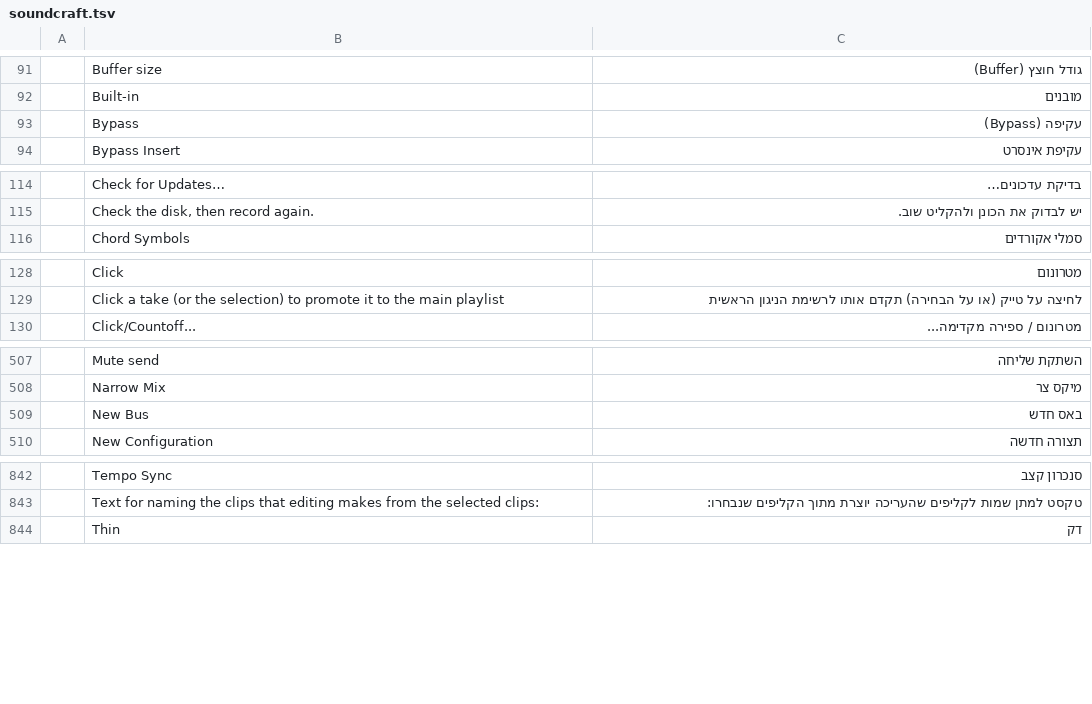
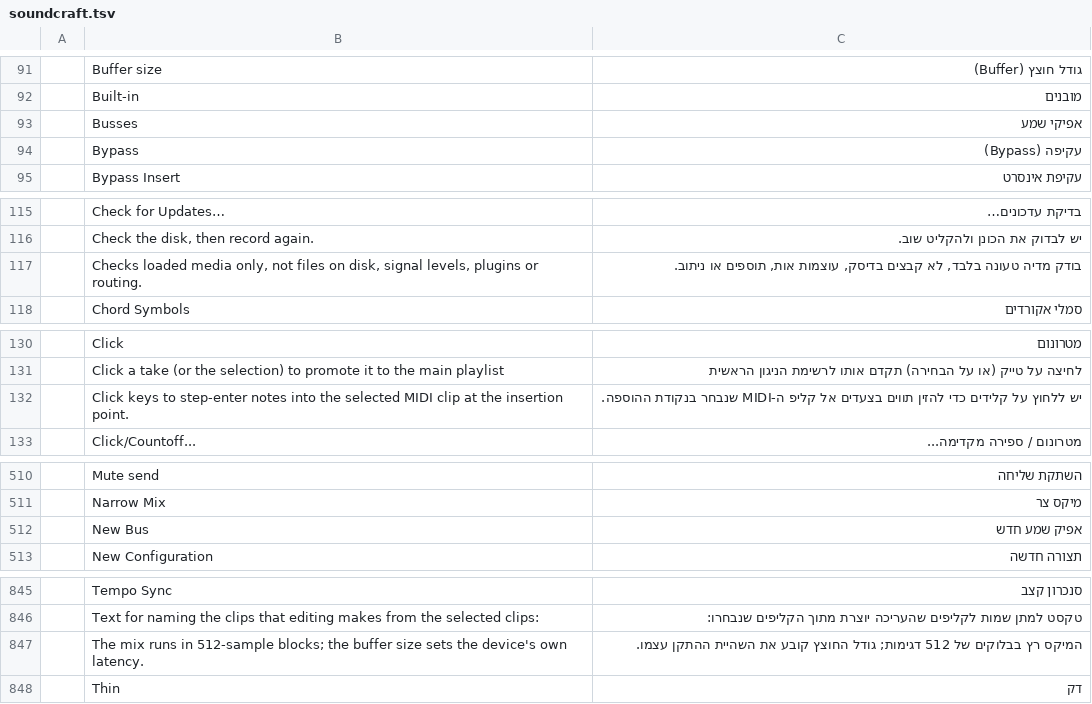
Before and after one commit to nocturney/craft-i18n, a TSV file: locales/he/soundcraft.tsv, drawn as a sheet; only a part is shown, gaps mark what is left out; the diff covers the shown part only.

Commit message:
Incorporate SoundCraft Hebrew migration review follow-ups

```diff
--- a/locales/he/soundcraft.tsv
+++ b/locales/he/soundcraft.tsv
@@ -92,2 +92,3 @@
 	Built-in	מובנים
+	Busses	אפיקי שמע
 	Bypass	עקיפה (Bypass)
@@ -115,2 +116,3 @@
 	Check the disk, then record again.	יש לבדוק את הכונן ולהקליט שוב.
+	Checks loaded media only, not files on disk, signal levels, plugins or routing.	בודק מדיה טעונה בלבד, לא קבצים בדיסק, עוצמות אות, תוספים או ניתוב.
 	Chord Symbols	סמלי אקורדים
@@ -129,2 +131,3 @@
 	Click a take (or the selection) to promote it to the main playlist	לחיצה על טייק (או על הבחירה) תקדם אותו לרשימת הניגון הראשית
+	Click keys to step-enter notes into the selected MIDI clip at the insertion point.	יש ללחוץ על קלידים כדי להזין תווים בצעדים אל קליפ ה-MIDI שנבחר בנקודת ההוספה.
 	Click/Countoff...	מטרונום / ספירה מקדימה...
@@ -508,3 +511,3 @@
 	Narrow Mix	מיקס צר
-	New Bus	באס חדש
+	New Bus	אפיק שמע חדש
 	New Configuration	תצורה חדשה
@@ -843,2 +846,3 @@
 	Text for naming the clips that editing makes from the selected clips:	טקסט למתן שמות לקליפים שהעריכה יוצרת מתוך הקליפים שנבחרו:
+	The mix runs in 512-sample blocks; the buffer size sets the device's own latency.	המיקס רץ בבלוקים של 512 דגימות; גודל החוצץ קובע את השהיית ההתקן עצמו.
 	Thin	דק
```
Also changed, not shown: 3 edited cells elsewhere in this file, 1 other file.
